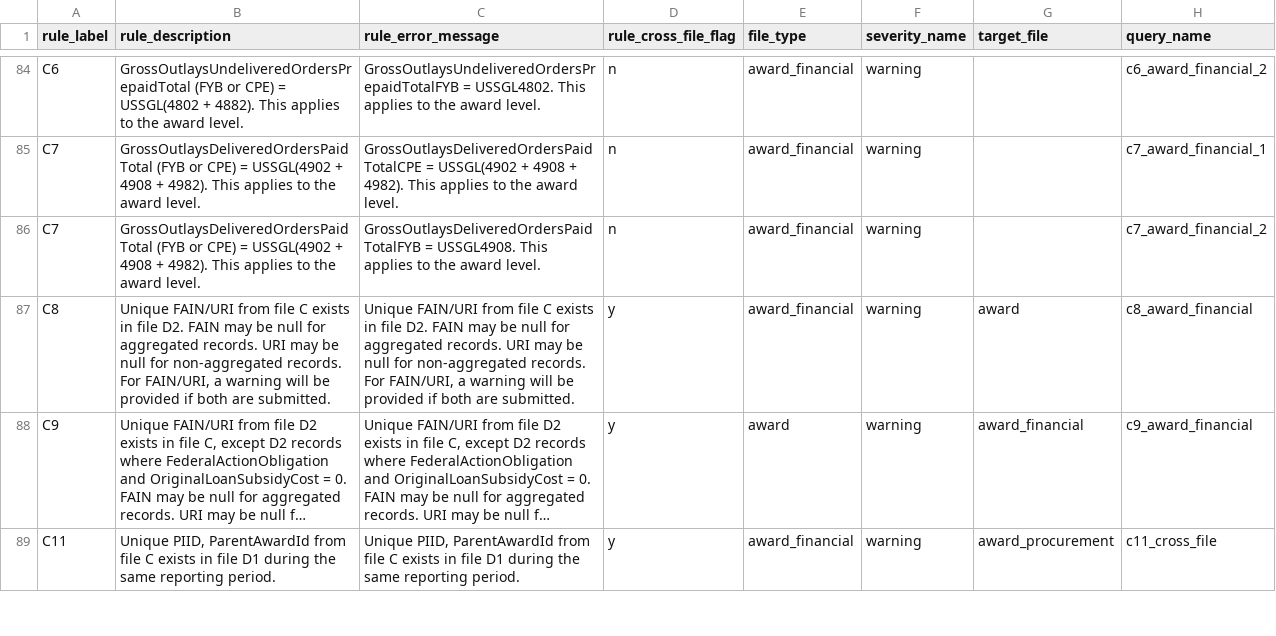
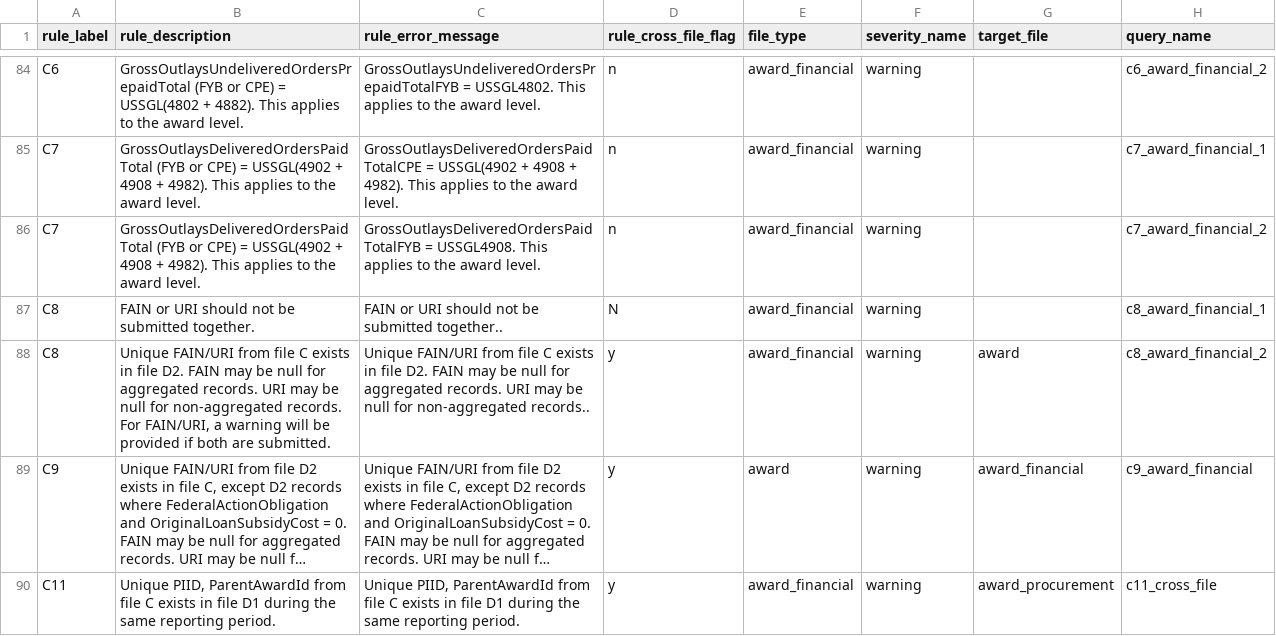
Before and after one commit to fedspendingtransparency/data-act-broker-backend, a CSV file: dataactvalidator/config/sqlrules/sqlRules.csv, drawn as a sheet; only a part is shown, gaps mark what is left out; long unchanged cells end in …; addresses are those after the commit; the diff names each change by its address in the sheet, - before the commit and + after, or states it on an @@ line.

```diff
--- a/dataactvalidator/config/sqlrules/sqlRules.csv
+++ b/dataactvalidator/config/sqlrules/sqlRules.csv
+row 87: C8 | FAIN or URI should not be submitted together. | FAIN or URI should not be submitted together.. | N | award_financial | warning |  | c8_award_financial_1
-C88 (rule_error_message): …for non-aggregated records. For FAIN/URI, a warning will be provided if both are submitted.
+C88 (rule_error_message): …for non-aggregated records..
-H88 (query_name): c8_award_financial
+H88 (query_name): c8_award_financial_2
```
Also changed, not shown: 5 other files.
